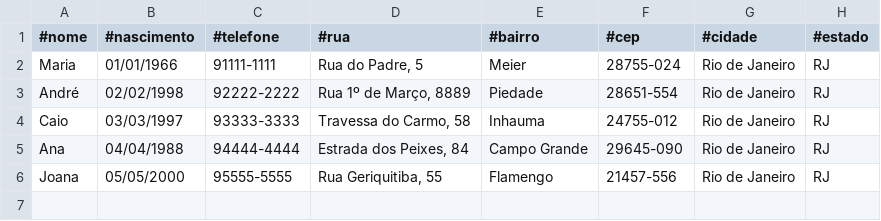
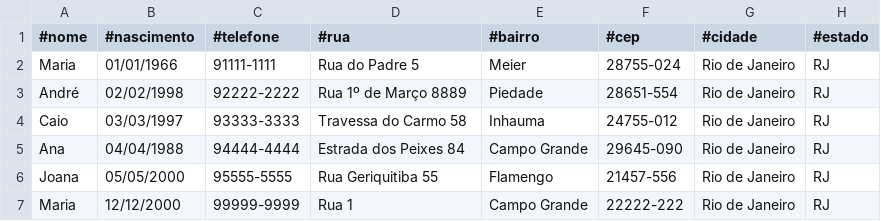
Before and after one commit to DCB-UFF/biblioteca-qa-2025.2, a CSV file: bibliotecaComunitaria/clientes.csv, drawn as a sheet.

Commit message:
atualizando get e set, escrever clientes e funcionarios

```diff
--- a/bibliotecaComunitaria/clientes.csv
+++ b/bibliotecaComunitaria/clientes.csv
@@ -1,6 +1,7 @@
 #nome,#nascimento,#telefone,#rua,#bairro,#cep,#cidade,#estado
-Maria,01/01/1966,91111-1111,"Rua do Padre, 5",Meier,28755-024,Rio de Janeiro,RJ
-André,02/02/1998,92222-2222,"Rua 1º de Março, 8889",Piedade,28651-554,Rio de Janeiro,RJ
-Caio,03/03/1997,93333-3333,"Travessa do Carmo, 58",Inhauma,24755-012,Rio de Janeiro,RJ
-Ana,04/04/1988,94444-4444,"Estrada dos Peixes, 84",Campo Grande,29645-090,Rio de Janeiro,RJ
-Joana,05/05/2000,95555-5555,"Rua Geriquitiba, 55",Flamengo,21457-556,Rio de Janeiro,RJ
+Maria,01/01/1966,91111-1111,Rua do Padre 5,Meier,28755-024,Rio de Janeiro,RJ
+André,02/02/1998,92222-2222,Rua 1º de Março 8889,Piedade,28651-554,Rio de Janeiro,RJ
+Caio,03/03/1997,93333-3333,Travessa do Carmo 58,Inhauma,24755-012,Rio de Janeiro,RJ
+Ana,04/04/1988,94444-4444,Estrada dos Peixes 84,Campo Grande,29645-090,Rio de Janeiro,RJ
+Joana,05/05/2000,95555-5555,Rua Geriquitiba 55,Flamengo,21457-556,Rio de Janeiro,RJ
+Maria,12/12/2000,99999-9999,Rua 1,Campo Grande,22222-222,Rio de Janeiro,RJ
```
Also changed, not shown: bibliotecaComunitaria/funcionarios.csv, 1 other file.
